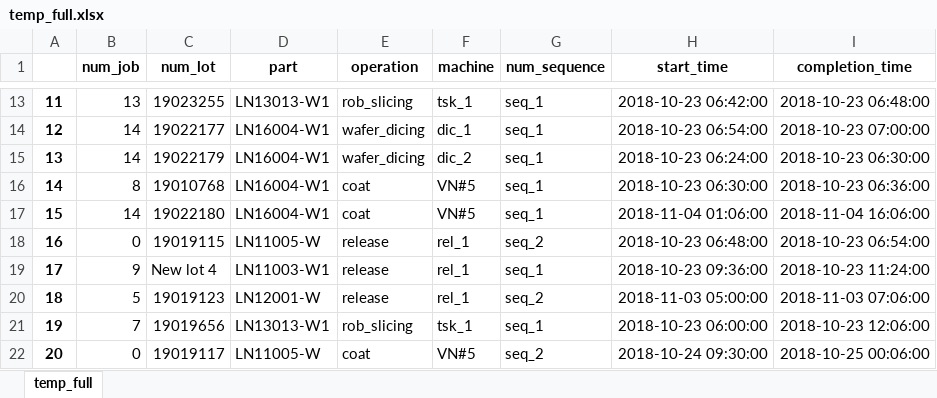
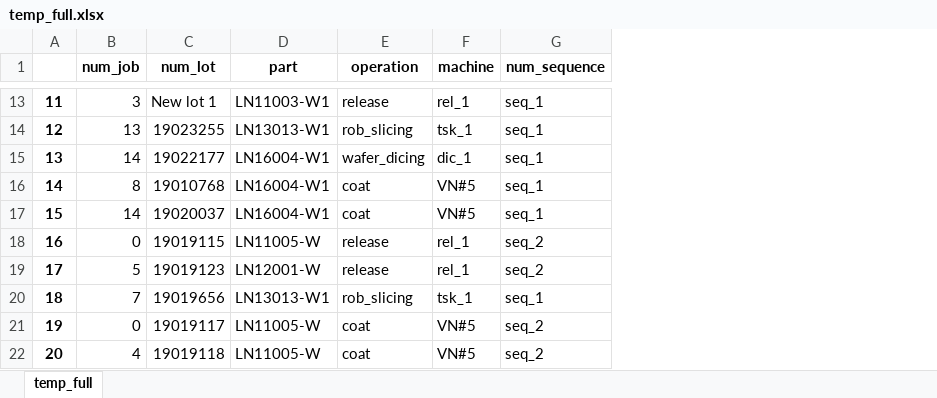
Before and after one commit to khaibnd/LNWG, an Excel workbook: src/data/temp_full.xlsx, sheet temp_full, drawn as a sheet; only a part is shown, gaps mark what is left out; values as stored, in another font and other column widths than the file's, no borders; the diff covers the shown part only; the diff names each change by its address in the sheet, - before the commit and + after, or states it on an @@ line.

```diff
--- a/src/data/temp_full.xlsx (sheet temp_full)
+++ b/src/data/temp_full.xlsx (sheet temp_full)
-column H (start_time), rows 13-22: 2018-10-23 06:42:00 | 2018-10-23 06:54:00 | 2018-10-23 06:24:00 | 2018-10-23 06:30:00 | 2018-11-04 01:06:00 | 2018-10-23 06:48:00 | 2018-10-23 09:36:00 | 2018-11-03 05:00:00 | 2018-10-23 06:00:00 | 2018-10-24 09:30:00
-column I (completion_time), rows 13-22: 2018-10-23 06:48:00 | 2018-10-23 07:00:00 | 2018-10-23 06:30:00 | 2018-10-23 06:36:00 | 2018-11-04 16:06:00 | 2018-10-23 06:54:00 | 2018-10-23 11:24:00 | 2018-11-03 07:06:00 | 2018-10-23 12:06:00 | 2018-10-25 00:06:00
-B13 (num_job): 13
+B13 (num_job): 3
-C13 (num_lot): 19023255
+C13 (num_lot): New lot 1
-D13 (part): LN13013-W1
+D13 (part): LN11003-W1
-E13 (operation): rob_slicing
+E13 (operation): release
-F13 (machine): tsk_1
+F13 (machine): rel_1
-B14 (num_job): 14
+B14 (num_job): 13
-C14 (num_lot): 19022177
+C14 (num_lot): 19023255
-D14 (part): LN16004-W1
+D14 (part): LN13013-W1
-E14 (operation): wafer_dicing
+E14 (operation): rob_slicing
-F14 (machine): dic_1
+F14 (machine): tsk_1
-C15 (num_lot): 19022179
+C15 (num_lot): 19022177
-F15 (machine): dic_2
+F15 (machine): dic_1
-C17 (num_lot): 19022180
+C17 (num_lot): 19020037
-B19 (num_job): 9
+B19 (num_job): 5
-C19 (num_lot): New lot 4
+C19 (num_lot): 19019123
-D19 (part): LN11003-W1
+D19 (part): LN12001-W
-G19 (num_sequence): seq_1
+G19 (num_sequence): seq_2
-B20 (num_job): 5
+B20 (num_job): 7
-C20 (num_lot): 19019123
+C20 (num_lot): 19019656
-D20 (part): LN12001-W
+D20 (part): LN13013-W1
-E20 (operation): release
+E20 (operation): rob_slicing
-F20 (machine): rel_1
+F20 (machine): tsk_1
-G20 (num_sequence): seq_2
+G20 (num_sequence): seq_1
-B21 (num_job): 7
+B21 (num_job): 0
-C21 (num_lot): 19019656
+C21 (num_lot): 19019117
-D21 (part): LN13013-W1
+D21 (part): LN11005-W
-E21 (operation): rob_slicing
+E21 (operation): coat
-F21 (machine): tsk_1
+F21 (machine): VN#5
-G21 (num_sequence): seq_1
+G21 (num_sequence): seq_2
-B22 (num_job): 0
+B22 (num_job): 4
-C22 (num_lot): 19019117
+C22 (num_lot): 19019118
```
Also changed, not shown: 1751 edited cells elsewhere in this sheet, src/data/Initial.xlsx, src/data/mutation_c.xlsx, 21 other files.
